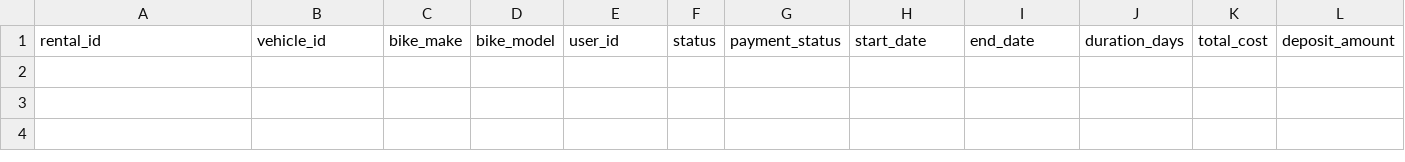
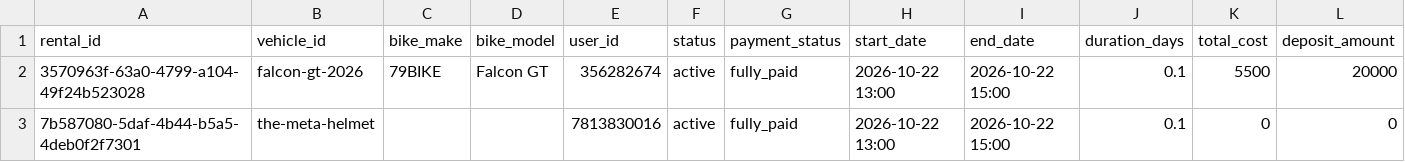
Before and after one commit to salavey13/carTest, a CSV file: public/docs/autoreply/vip-bike-rentals.csv, drawn as a sheet; only a part is shown; rows hold the shown columns only; the diff names each change by its address in the sheet, - before the commit and + after, or states it on an @@ line.

Commit message:
chore(rentals): regenerate active rentals CSV from Supabase

```diff
--- a/public/docs/autoreply/vip-bike-rentals.csv
+++ b/public/docs/autoreply/vip-bike-rentals.csv
+row 2: 3570963f-63a0-4799-a104-49f24b523028 | falcon-gt-2026 | 79BIKE | Falcon GT | 356282674 | active | fully_paid | 2026-10-22 13:00 | 2026-10-22 15:00 | 0.1 | 5500 | 20000
+row 3: 7b587080-5daf-4b44-b5a5-4deb0f2f7301 | the-meta-helmet |  |  | 7813830016 | active | fully_paid | 2026-10-22 13:00 | 2026-10-22 15:00 | 0.1 | 0 | 0
```
